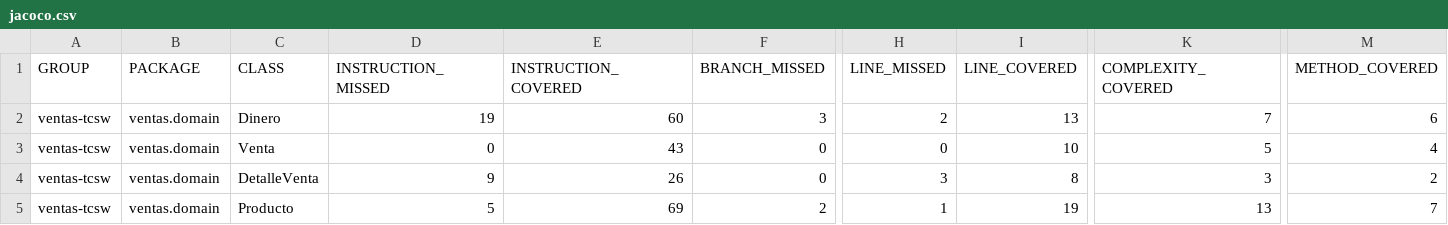
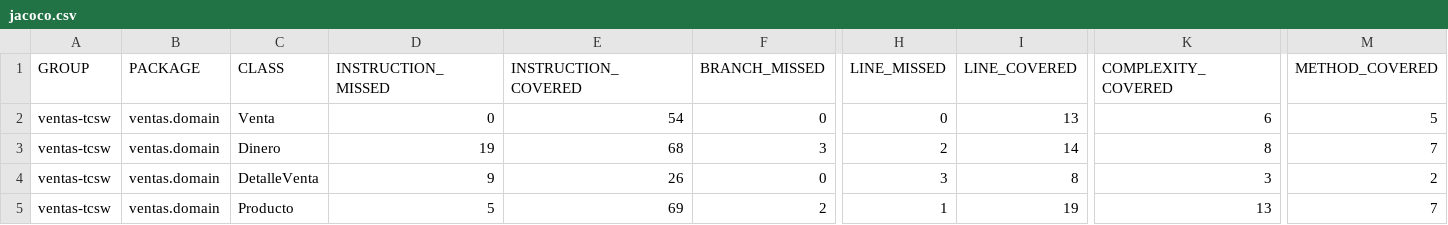
Before and after one commit to maurihm/flujo-colaborativo-ventas, a CSV file: target/site/jacoco/jacoco.csv, drawn as a sheet; only a part is shown, gaps mark what is left out; removed rows and columns are numbered as before the commit, all else as after; rows hold the shown columns only; the diff names each change by its address in the sheet, - before the commit and + after, or states it on an @@ line.

Commit message:
feat(venta): implementa cálculo de IVA del 16% en total. Resuelve #2

```diff
--- a/target/site/jacoco/jacoco.csv
+++ b/target/site/jacoco/jacoco.csv
-row 2: ventas-tcsw | ventas.domain | Dinero | 19 | 60 | 3 | 2 | 13 | 7 | 6
-E2 (INSTRUCTION_COVERED): 43
+E2 (INSTRUCTION_COVERED): 54
-I2 (LINE_COVERED): 10
+I2 (LINE_COVERED): 13
-K2 (COMPLEXITY_COVERED): 5
+K2 (COMPLEXITY_COVERED): 6
-M2 (METHOD_COVERED): 4
+M2 (METHOD_COVERED): 5
+row 3: ventas-tcsw | ventas.domain | Dinero | 19 | 68 | 3 | 2 | 14 | 8 | 7
```
Also changed, not shown: 35 other files.
